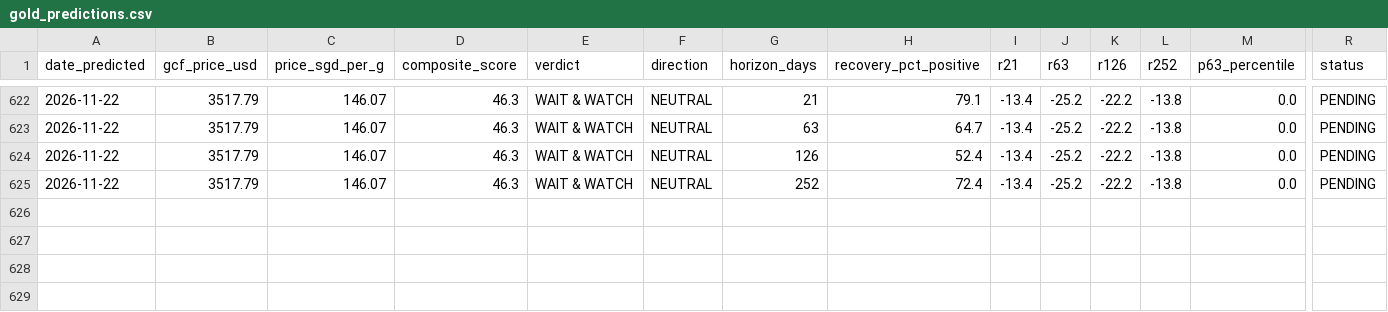
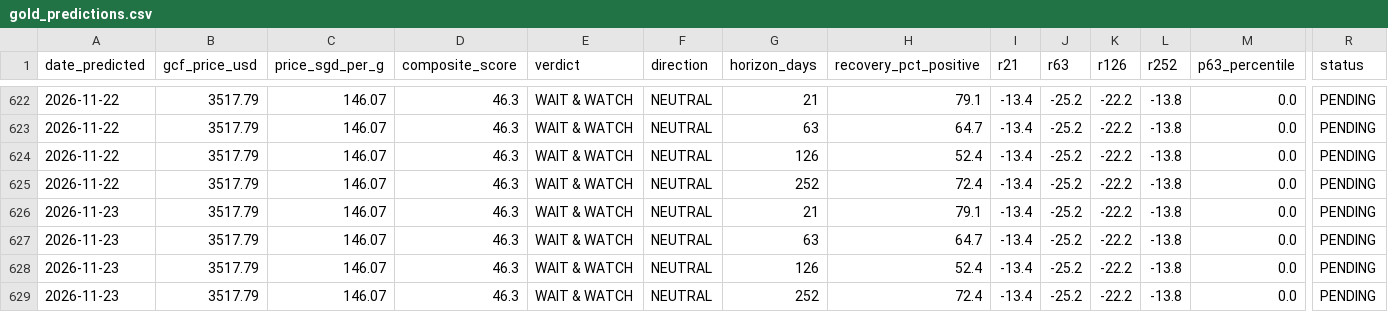
Before and after one commit to quantarram/quant-regime-research, a CSV file: notebooks/gold_predictions.csv, drawn as a sheet; only a part is shown, gaps mark what is left out; rows hold the shown columns only; the diff names each change by its address in the sheet, - before the commit and + after, or states it on an @@ line.

```diff
--- a/notebooks/gold_predictions.csv
+++ b/notebooks/gold_predictions.csv
+row 626: 2026-11-23 | 3517.79 | 146.07 | 46.3 | WAIT & WATCH | NEUTRAL | 21 | 79.1 | -13.4 | -25.2 | -22.2 | -13.8 | 0.0 | PENDING
+row 627: 2026-11-23 | 3517.79 | 146.07 | 46.3 | WAIT & WATCH | NEUTRAL | 63 | 64.7 | -13.4 | -25.2 | -22.2 | -13.8 | 0.0 | PENDING
+row 628: 2026-11-23 | 3517.79 | 146.07 | 46.3 | WAIT & WATCH | NEUTRAL | 126 | 52.4 | -13.4 | -25.2 | -22.2 | -13.8 | 0.0 | PENDING
+row 629: 2026-11-23 | 3517.79 | 146.07 | 46.3 | WAIT & WATCH | NEUTRAL | 252 | 72.4 | -13.4 | -25.2 | -22.2 | -13.8 | 0.0 | PENDING
```
Also changed, not shown: notebooks/cpe_signal_events.csv, notebooks/football_betting/output/odds_history.csv, 11 other files.
